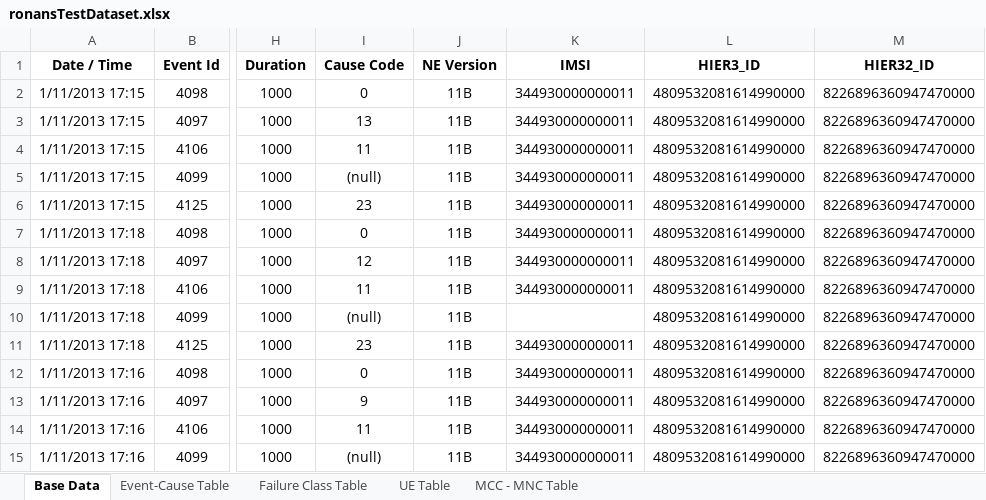
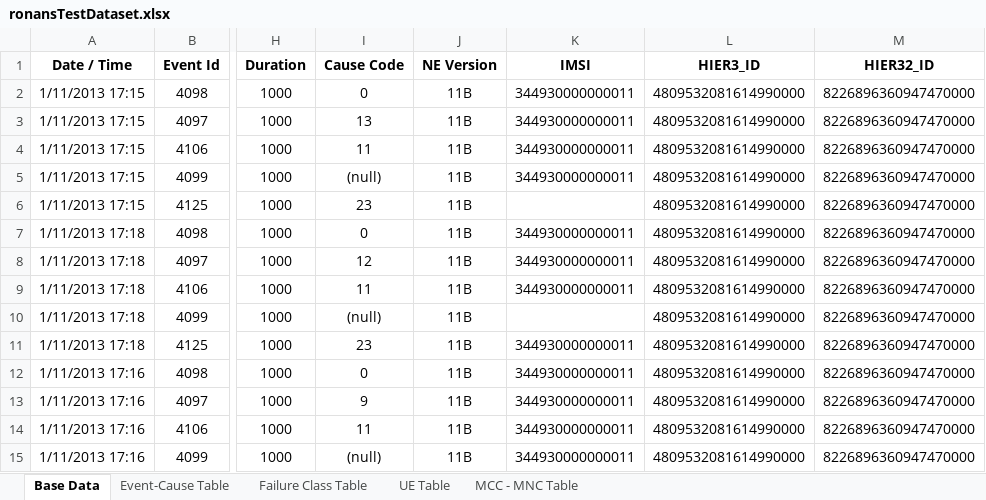
Before and after one commit to r-bergundy/Group-Project, an Excel workbook: group1/datasets/ronansTestDataset.xlsx, sheet Base Data, drawn as a sheet; only a part is shown, gaps mark what is left out; values as stored, in another font and other column widths than the file's, no borders; charts and pictures not drawn; the diff names each change by its address in the sheet, - before the commit and + after, or states it on an @@ line.

Commit message:
My test Cases Added

```diff
--- a/group1/datasets/ronansTestDataset.xlsx (sheet Base Data)
+++ b/group1/datasets/ronansTestDataset.xlsx (sheet Base Data)
-K6 (IMSI): 344930000000011
+K6 (IMSI): (empty)
```
Also changed, not shown: 8 other files.
